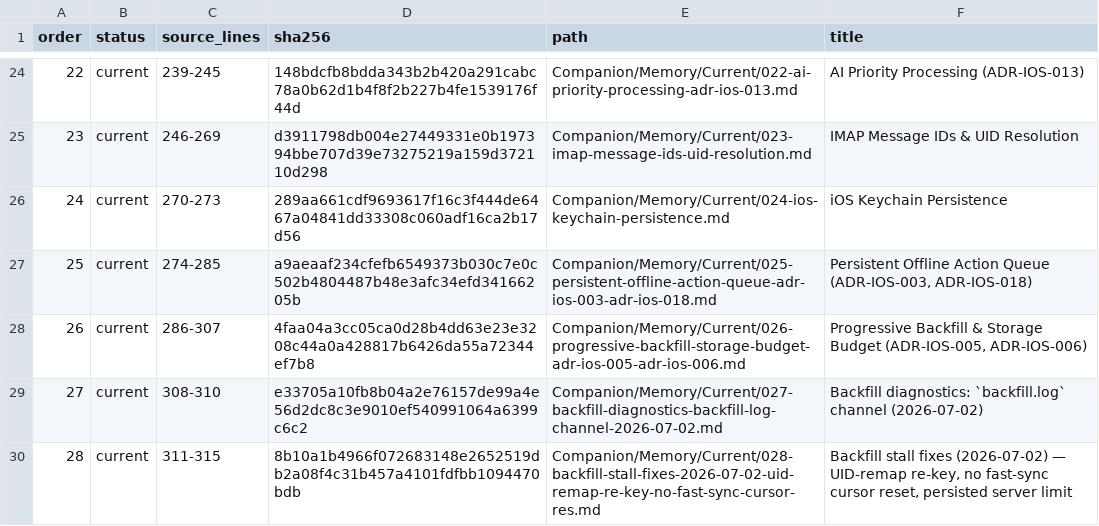
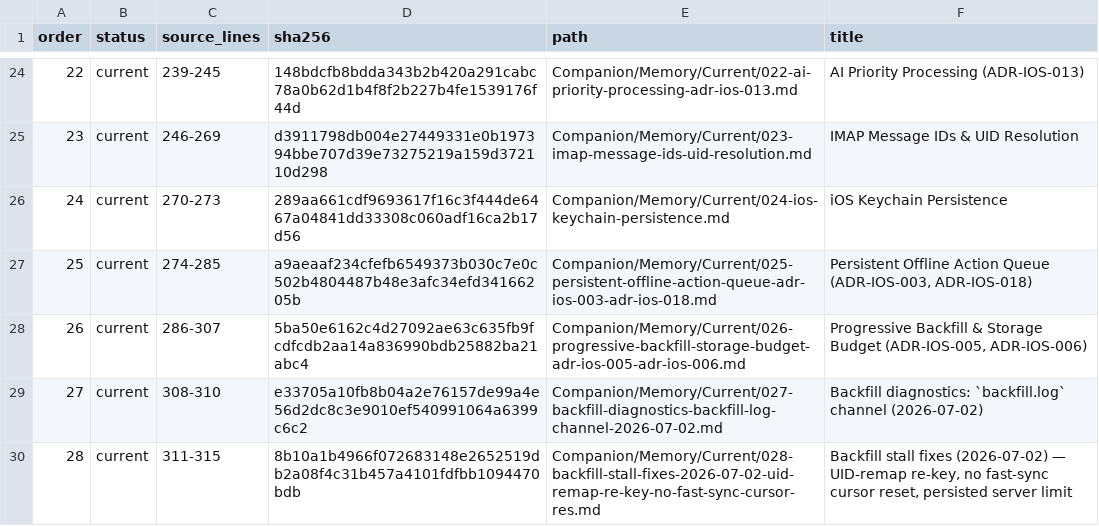
Before and after one commit to TabMail/tabmail-ios, a TSV file: Companion/Memory/manifest.tsv, drawn as a sheet; only a part is shown, gaps mark what is left out.

Commit message:
Size the database upgrade's free-space check by the data it copies
The one-time upgrade of an older install's database to incremental
vacuum asked for twice the database file's size free. A VACUUM copies
only the pages that hold data: its temporary copy is about that size,
and the copy then passes through the WAL once more, each 4 KB page with
a 24-byte frame header. On a database that the storage limit and the
body evict had left mostly empty, the check asked for far more room than
the rewrite uses (the file's size over its data, times), so a phone
short of space could not upgrade at all. On a database with almost no
empty pages, twice was a little short, and the rewrite could run out of
space near its end and roll back.

The need is now 2.05 times the database's pages less its empty pages
(DatabaseVacuum.SpaceState.liveBytes, the same header measure the
storage estimate uses since #1437). The copy and its WAL frames take
about 2.006 times; the pointer-map pages the incremental copy adds
(about one page in 820), the WAL index's growth (8 bytes a frame) and
the WAL's header bring that to about 2.010, and the rest is margin for a
copy laid out a little differently (#1545). Both callers use it: the
upgrade notice's room check (DatabaseUpgrade.refreshConditions), whose
figure is the same need, and the check before each database's VACUUM
(SyncEngine.upgradeOne). The notice's wording is unchanged. No new
statement, query registry row or migration.

ADR-IOS-121's room decision, ADR-IOS-006, the decisions index and
memory 026 are amended to the new measure, and their manifest hashes
re-pinned. The upgrade's order, its notice's wording for a phone too
full to upgrade, and the WAL checkpoints between the background job's
steps are left as they are.

Tests: a real older-install email database of mostly empty pages
upgrades with exactly the new need free, less than its file's own size
(fails on the old check); the upgrade notice starts on a device with
room for the data of a huge, nearly empty database, and asks for exactly
the check's need (fails on the old check); on a packed database, a
measured VACUUM's copy, WAL and WAL index growth stay within the need;
the need covers the copy with its pointer-map pages, its WAL frames, the
WAL header and the WAL index, and rounds up; the one-byte-short and
first-database-short cases use the new measure.

Fixes #1449
Fixes #1545

Signed-off-by: Kwang Moo Yi <kmyi@tabmail.ai>

```diff
--- a/Companion/Memory/manifest.tsv
+++ b/Companion/Memory/manifest.tsv
@@ -27,3 +27,3 @@ order	status	source_lines	sha256	path	title
 25	current	274-285	a9aeaaf234cfefb6549373b030c7e0c502b4804487b48e3afc34efd34166205b	Companion/Memory/Current/025-persistent-offline-action-queue-adr-ios-003-adr-ios-018.md	Persistent Offline Action Queue (ADR-IOS-003, ADR-IOS-018)
-26	current	286-307	4faa04a3cc05ca0d28b4dd63e23e3208c44a0a428817b6426da55a72344ef7b8	Companion/Memory/Current/026-progressive-backfill-storage-budget-adr-ios-005-adr-ios-006.md	Progressive Backfill & Storage Budget (ADR-IOS-005, ADR-IOS-006)
+26	current	286-307	5ba50e6162c4d27092ae63c635fb9fcdfcdb2aa14a836990bdb25882ba21abc4	Companion/Memory/Current/026-progressive-backfill-storage-budget-adr-ios-005-adr-ios-006.md	Progressive Backfill & Storage Budget (ADR-IOS-005, ADR-IOS-006)
 27	current	308-310	e33705a10fb8b04a2e76157de99a4e56d2dc8c3e9010ef540991064a6399c6c2	Companion/Memory/Current/027-backfill-diagnostics-backfill-log-channel-2026-07-02.md	Backfill diagnostics: `backfill.log` channel (2026-07-02)
```
Also changed, not shown: Companion/Decisions/manifest.tsv, 10 other files.
